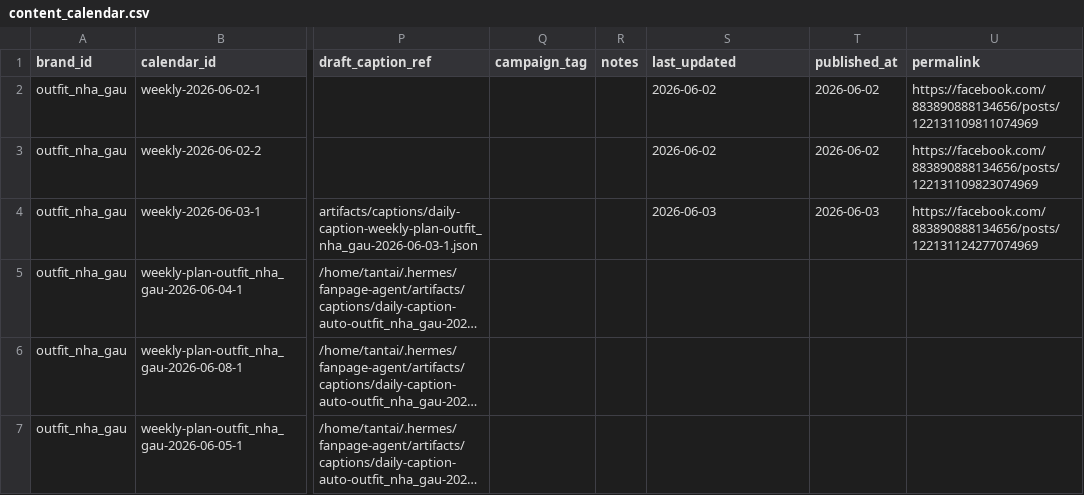
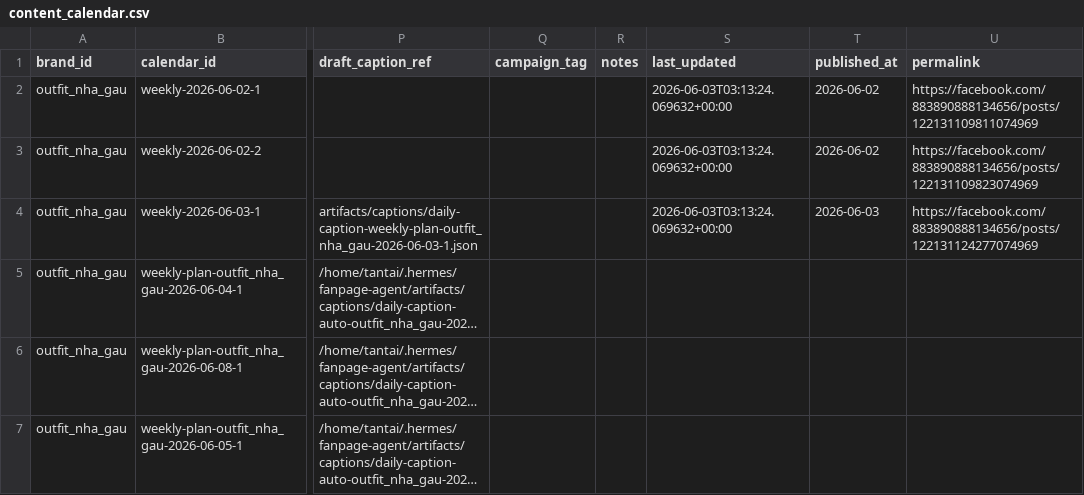
Before and after one commit to thaitantai/pageagent, a CSV file: data/real/content_calendar.csv, drawn as a sheet; only a part is shown, gaps mark what is left out; long unchanged cells end in …; the diff covers the shown part only; the diff names each change by its address in the sheet, - before the commit and + after, or states it on an @@ line.

```diff
--- a/data/real/content_calendar.csv
+++ b/data/real/content_calendar.csv
-S2:S3 (last_updated): 2026-06-02
+S2:S3 (last_updated): 2026-06-03T03:13:24.069632+00:00
-S4 (last_updated): 2026-06-03
+S4 (last_updated): 2026-06-03T03:13:24.069632+00:00
```
Also changed, not shown: 7 added rows elsewhere in this file, data/post_history.csv, 6 other files.
